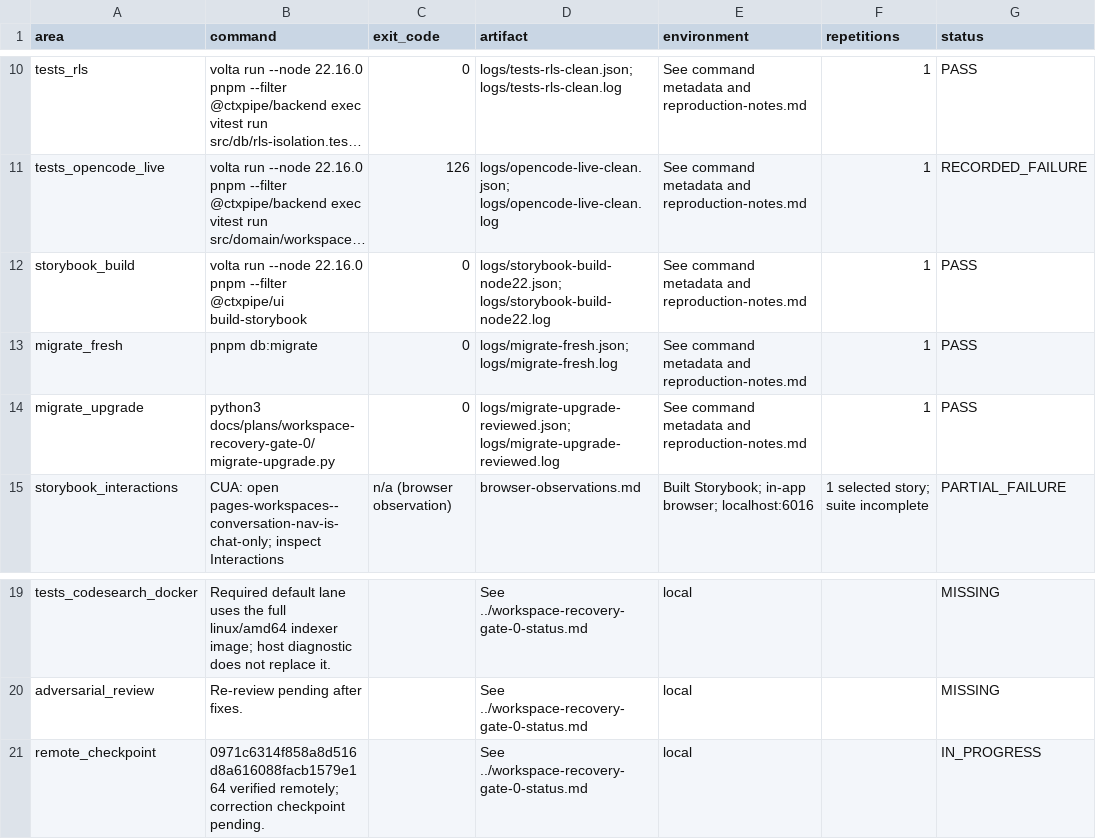
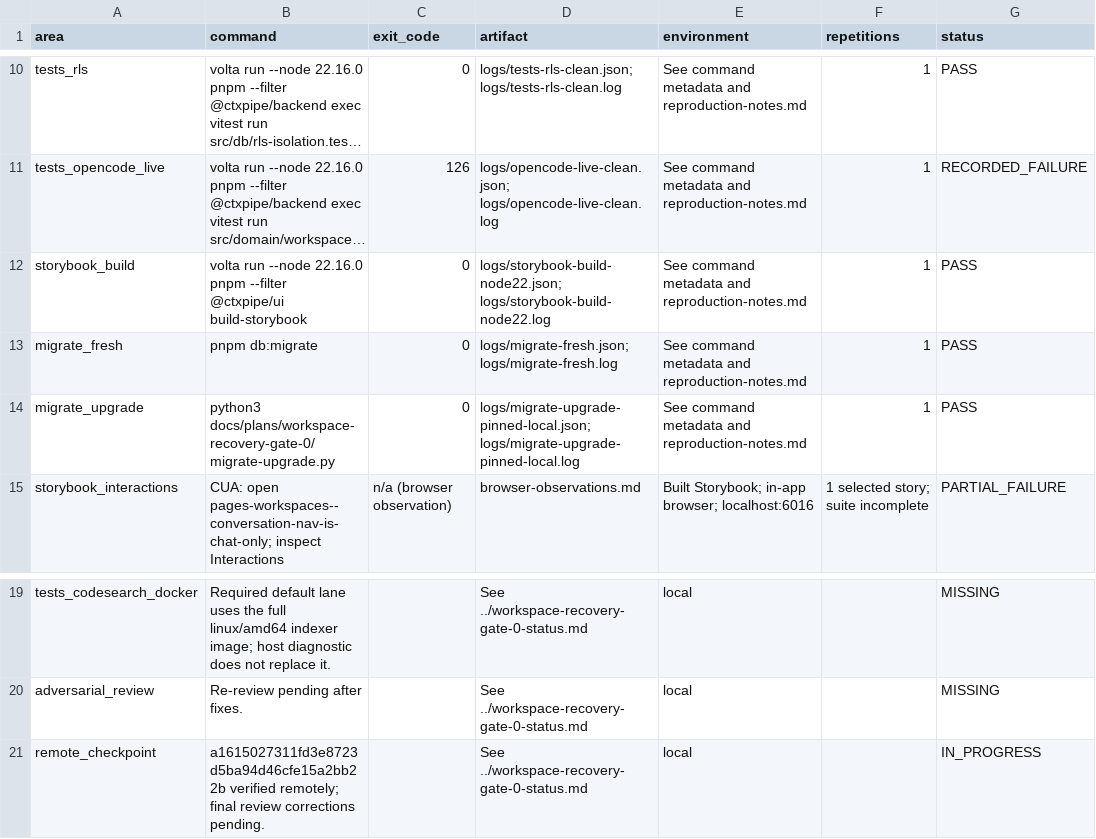
Before and after one commit to ctxpipe-ai/ctxpipe, a TSV file: docs/plans/workspace-recovery-gate-0/evidence.tsv, drawn as a sheet; only a part is shown, gaps mark what is left out; long unchanged cells end in ….

Commit message:
Gate 0: pin migration fixtures and verify evidence runner behavior

```diff
--- a/docs/plans/workspace-recovery-gate-0/evidence.tsv
+++ b/docs/plans/workspace-recovery-gate-0/evidence.tsv
@@ -13,3 +13,3 @@ storybook_build	volta run --node 22.16.0 pnpm --filter @ctxpipe/ui build-storybo
 migrate_fresh	pnpm db:migrate	0	logs/migrate-fresh.json; logs/migrate-fresh.log	See command metadata and reproduction-notes.md	1	PASS
-migrate_upgrade	python3 docs/plans/workspace-recovery-gate-0/migrate-upgrade.py	0	logs/migrate-upgrade-reviewed.json; logs/migrate-upgrade-reviewed.log	See command metadata and reproduction-notes.md	1	PASS
+migrate_upgrade	python3 docs/plans/workspace-recovery-gate-0/migrate-upgrade.py	0	logs/migrate-upgrade-pinned-local.json; logs/migrate-upgrade-pinned-local.log	See command metadata and reproduction-notes.md	1	PASS
 storybook_interactions	CUA: open pages-workspaces--conversation-nav-is-chat-only; inspect Interactions	n/a (browser observation)	browser-observations.md	Built Storybook; in-app browser; localhost:6016	1 selected story; suite incomplete	PARTIAL_FAILURE
@@ -20,2 +20,2 @@ tests_codesearch_docker	Required default lane uses the full linux/amd64 indexer
 adversarial_review	Re-review pending after fixes.		See ../workspace-recovery-gate-0-status.md	local		MISSING
-remote_checkpoint	0971c6314f858a8d516d8a616088facb1579e164 verified remotely; correction checkpoint pending.		See ../workspace-recovery-gate-0-status.md	local		IN_PROGRESS
+remote_checkpoint	a1615027311fd3e8723d5ba94d46cfe15a2bb22b verified remotely; final review corrections pending.		See ../workspace-recovery-gate-0-status.md	local		IN_PROGRESS
```
Also changed, not shown: 19 other files.
